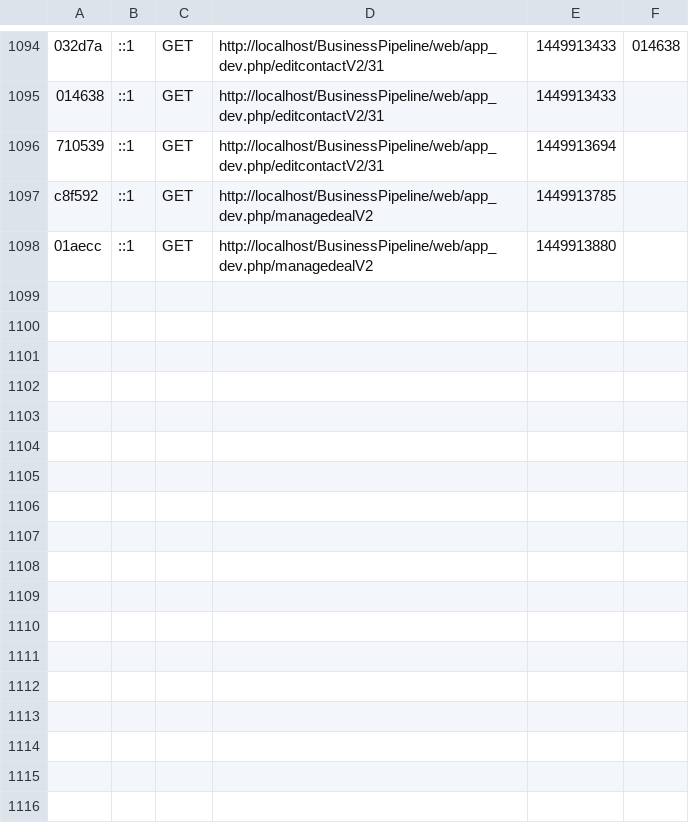
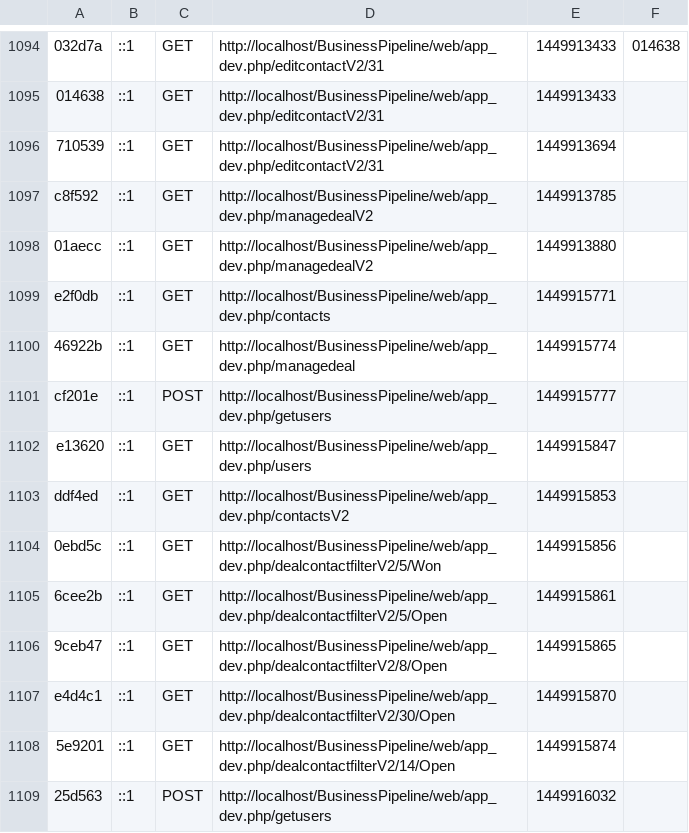
Before and after one commit to sirojan24/BusinessPipeline, a CSV file: app/cache/dev/profiler/index.csv, drawn as a sheet; only a part is shown, gaps mark what is left out.

```diff
--- a/app/cache/dev/profiler/index.csv
+++ b/app/cache/dev/profiler/index.csv
@@ -1098 +1098,12 @@ c8f592,::1,GET,http://localhost/BusinessPipeline/web/app_dev.php/managedealV2,14
 01aecc,::1,GET,http://localhost/BusinessPipeline/web/app_dev.php/managedealV2,1449913880,
+e2f0db,::1,GET,http://localhost/BusinessPipeline/web/app_dev.php/contacts,1449915771,
+46922b,::1,GET,http://localhost/BusinessPipeline/web/app_dev.php/managedeal,1449915774,
+cf201e,::1,POST,http://localhost/BusinessPipeline/web/app_dev.php/getusers,1449915777,
+e13620,::1,GET,http://localhost/BusinessPipeline/web/app_dev.php/users,1449915847,
+ddf4ed,::1,GET,http://localhost/BusinessPipeline/web/app_dev.php/contactsV2,1449915853,
+0ebd5c,::1,GET,http://localhost/BusinessPipeline/web/app_dev.php/dealcontactfilterV2/5/Won,1449915856,
+6cee2b,::1,GET,http://localhost/BusinessPipeline/web/app_dev.php/dealcontactfilterV2/5/Open,1449915861,
+9ceb47,::1,GET,http://localhost/BusinessPipeline/web/app_dev.php/dealcontactfilterV2/8/Open,1449915865,
+e4d4c1,::1,GET,http://localhost/BusinessPipeline/web/app_dev.php/dealcontactfilterV2/30/Open,1449915870,
+5e9201,::1,GET,http://localhost/BusinessPipeline/web/app_dev.php/dealcontactfilterV2/14/Open,1449915874,
+25d563,::1,POST,http://localhost/BusinessPipeline/web/app_dev.php/getusers,1449916032,
```
Also changed, not shown: 16 other files.
